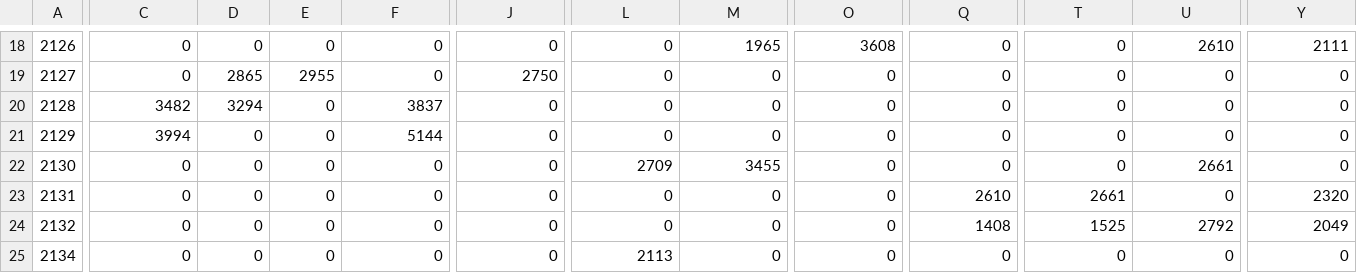
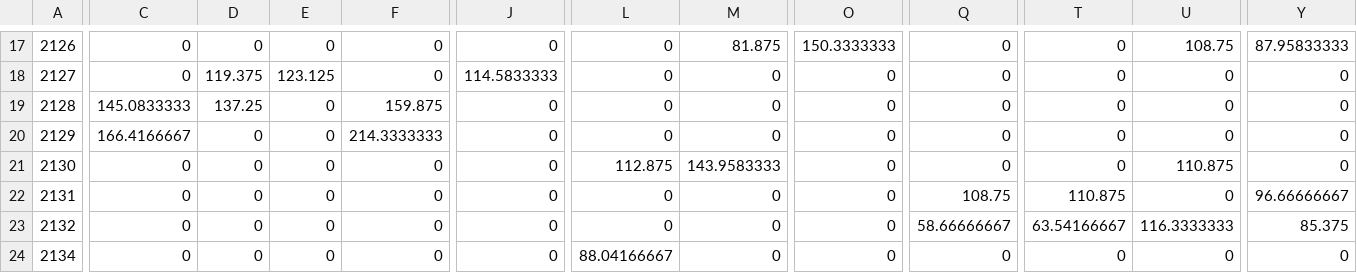
Before and after one commit to LordVanra/MTFC_2026, a CSV file: CellTransmission/traffic_demand.csv, drawn as a sheet; only a part is shown, gaps mark what is left out; addresses are those after the commit; the diff covers the shown part only; the diff names each change by its address in the sheet, - before the commit and + after, or states it on an @@ line.

```diff
--- a/CellTransmission/traffic_demand.csv
+++ b/CellTransmission/traffic_demand.csv
-M17: 1965
+M17: 81.875
-O17: 3608
+O17: 150.3333333
-U17: 2610
+U17: 108.75
-Y17: 2111
+Y17: 87.95833333
-D18: 2865
+D18: 119.375
-E18: 2955
+E18: 123.125
-J18: 2750
+J18: 114.5833333
-C19: 3482
+C19: 145.0833333
-D19: 3294
+D19: 137.25
-F19: 3837
+F19: 159.875
-C20: 3994
+C20: 166.4166667
-F20: 5144
+F20: 214.3333333
-L21: 2709
+L21: 112.875
-M21: 3455
+M21: 143.9583333
-U21: 2661
+U21: 110.875
-Q22: 2610
+Q22: 108.75
-T22: 2661
+T22: 110.875
-Y22: 2320
+Y22: 96.66666667
-Q23: 1408
+Q23: 58.66666667
-T23: 1525
+T23: 63.54166667
-U23: 2792
+U23: 116.3333333
-Y23: 2049
+Y23: 85.375
-L24: 2113
+L24: 88.04166667
```
Also changed, not shown: 1 removed row and 77 edited cells elsewhere in this file, CellTransmission/distance_matrix.csv, 3 other files.
